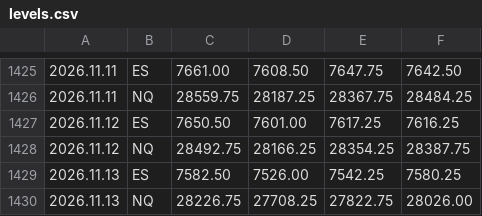
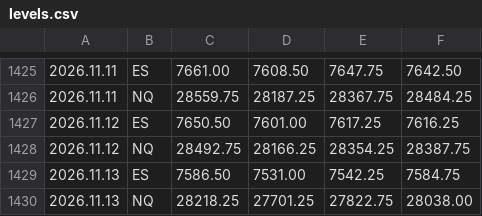
Before and after one commit to sajjawatl-droid/breakin-levels, a CSV file: levels.csv, drawn as a sheet; only a part is shown, gaps mark what is left out.

Commit message:
levels 2026-11-14

```diff
--- a/levels.csv
+++ b/levels.csv
@@ -1428,3 +1428,3 @@
 2026.11.12,NQ,28492.75,28166.25,28354.25,28387.75
-2026.11.13,ES,7582.50,7526.00,7542.25,7580.25
-2026.11.13,NQ,28226.75,27708.25,27822.75,28026.00
+2026.11.13,ES,7586.50,7531.00,7542.25,7584.75
+2026.11.13,NQ,28218.25,27701.25,27822.75,28038.00
```
